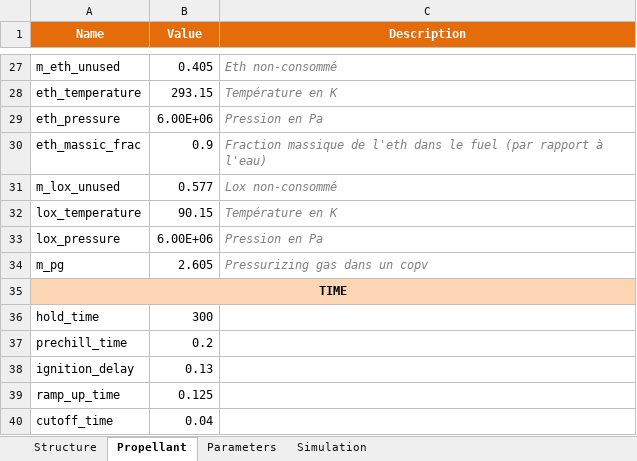
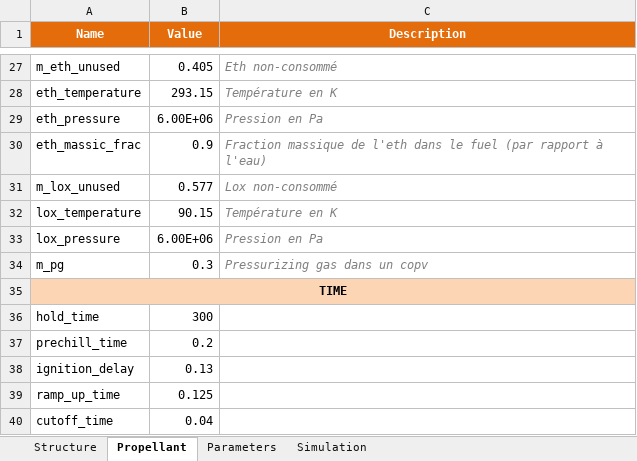
Before and after one commit to EPFLRocketTeam/2027_C_FD_SIM_Rocketpy, an Excel workbook: RocketPy_27/TEMPLATE_SIM/TEMPLATE_SIM.xlsx, sheet Propellant, drawn as a sheet; only a part is shown, gaps mark what is left out; values as stored, in another font and other column widths than the file's, no borders; the diff names each change by its address in the sheet, - before the commit and + after, or states it on an @@ line.

```diff
--- a/RocketPy_27/TEMPLATE_SIM/TEMPLATE_SIM.xlsx (sheet Propellant)
+++ b/RocketPy_27/TEMPLATE_SIM/TEMPLATE_SIM.xlsx (sheet Propellant)
-B34 (Value): 2.605
+B34 (Value): 0.3
```
Also changed, not shown: sheet Simulation, sheet Parameters, 1 other file.
